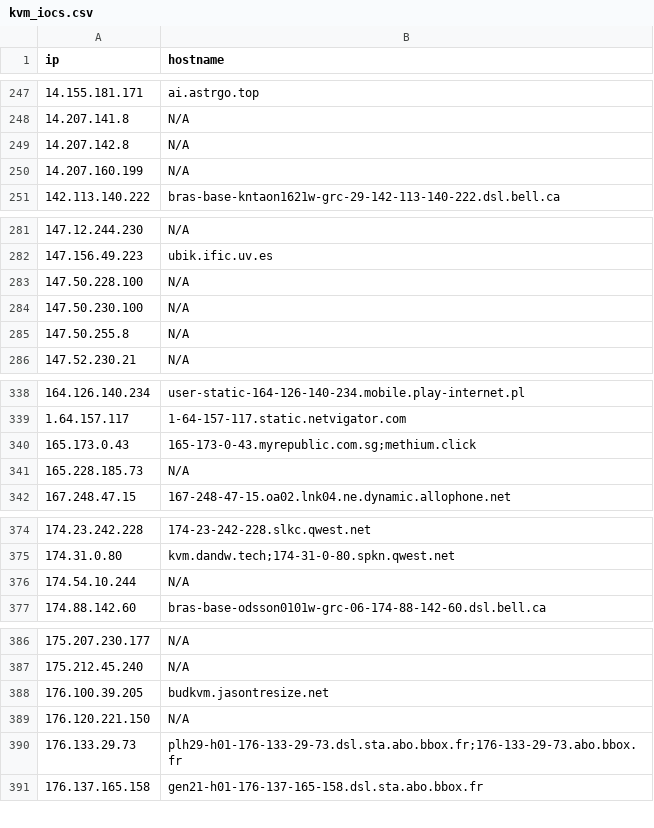
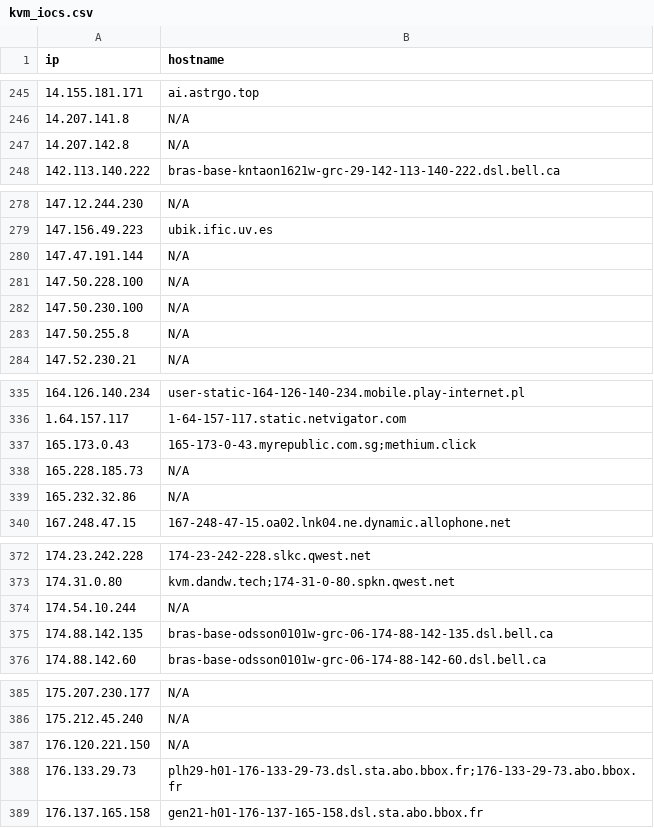
Before and after one commit to u5506878717-glitch/IP-KVM-IPs, a CSV file: kvm_iocs.csv, drawn as a sheet; only a part is shown, gaps mark what is left out; the diff covers the shown part only.

```diff
--- a/kvm_iocs.csv
+++ b/kvm_iocs.csv
@@ -249,3 +247,2 @@ ip,hostname
 14.207.142.8,N/A
-14.207.160.199,N/A
 142.113.140.222,bras-base-kntaon1621w-grc-29-142-113-140-222.dsl.bell.ca
@@ -282,2 +279,3 @@ ip,hostname
 147.156.49.223,ubik.ific.uv.es
+147.47.191.144,N/A
 147.50.228.100,N/A
@@ -341,2 +338,3 @@ ip,hostname
 165.228.185.73,N/A
+165.232.32.86,N/A
 167.248.47.15,167-248-47-15.oa02.lnk04.ne.dynamic.allophone.net
@@ -376,2 +374,3 @@ ip,hostname
 174.54.10.244,N/A
+174.88.142.135,bras-base-odsson0101w-grc-06-174-88-142-135.dsl.bell.ca
 174.88.142.60,bras-base-odsson0101w-grc-06-174-88-142-60.dsl.bell.ca
@@ -387,3 +386,2 @@ ip,hostname
 175.212.45.240,N/A
-176.100.39.205,budkvm.jasontresize.net
 176.120.221.150,N/A
```
Also changed, not shown: 15 added rows, 19 removed rows and 1 edited cell elsewhere in this file.
